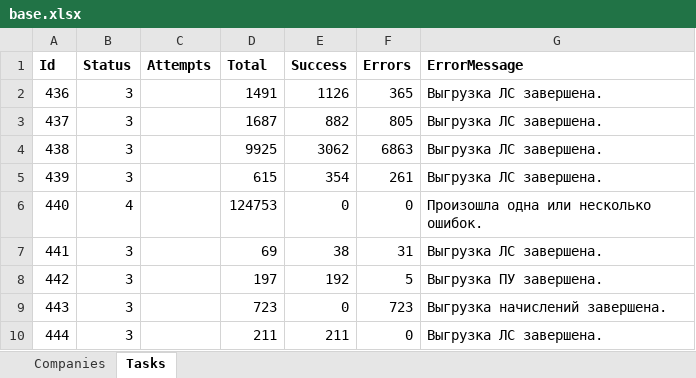
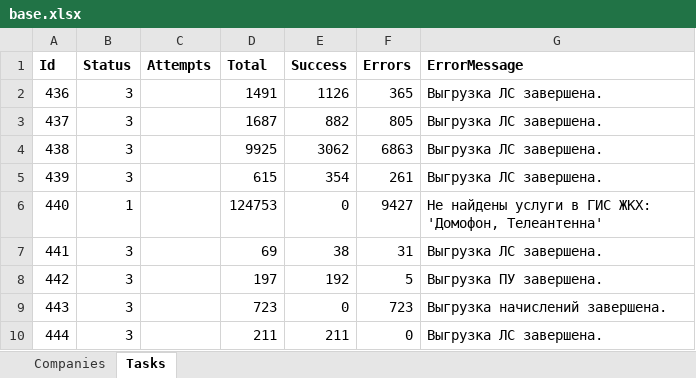
Before and after one commit to vanfreeride/NET-Core-tests, an Excel workbook: RcOnline/base.xlsx, sheet Tasks, drawn as a sheet; only a part is shown; values as stored, in another font and other column widths than the file's, no borders; removed rows and columns are numbered as before the commit, all else as after; the diff covers the shown part only; the diff names each change by its address in the sheet, - before the commit and + after, or states it on an @@ line.

```diff
--- a/RcOnline/base.xlsx (sheet Tasks)
+++ b/RcOnline/base.xlsx (sheet Tasks)
-row 6: 440 | 4 |  | 124753 | 0 | 0 | Произошла одна или несколько ошибок.
+row 6: 440 | 1 |  | 124753 | 0 | 9427 | Не найдены услуги в ГИС ЖКХ: 'Домофон, Телеантенна'
```
Also changed, not shown: 18 added rows, 11 removed rows and 12 edited cells elsewhere in this sheet, sheet Companies, 2 other files.
